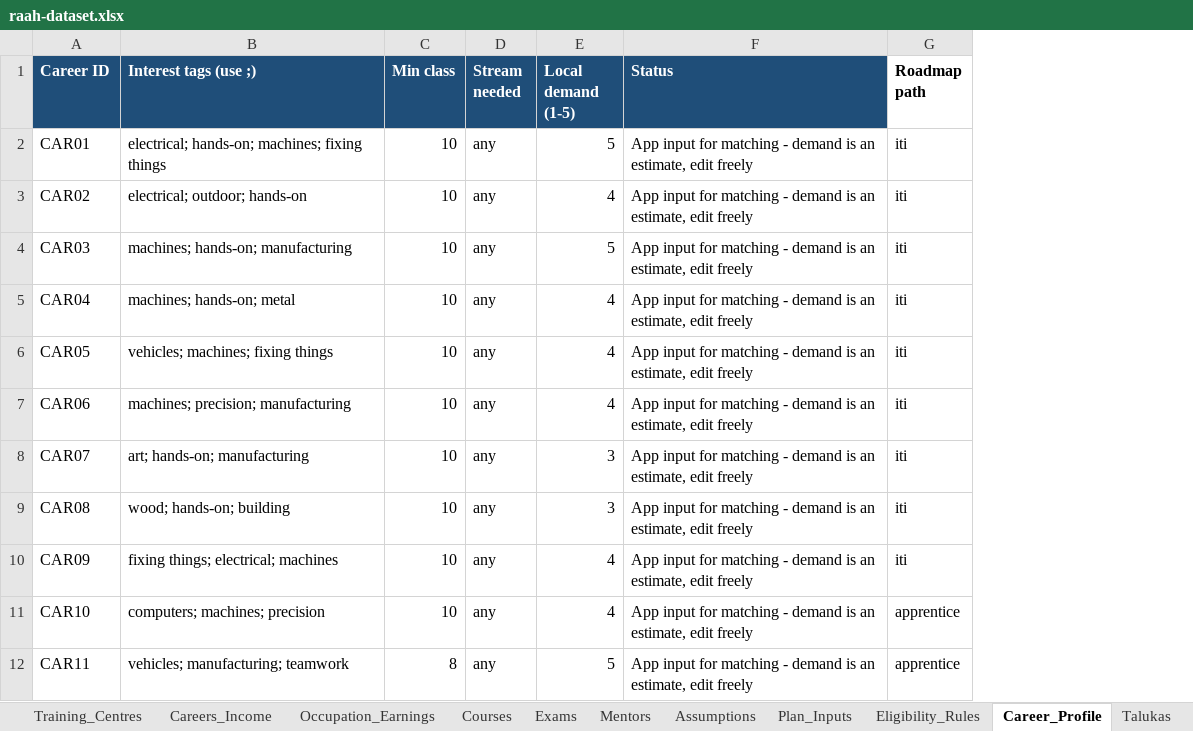
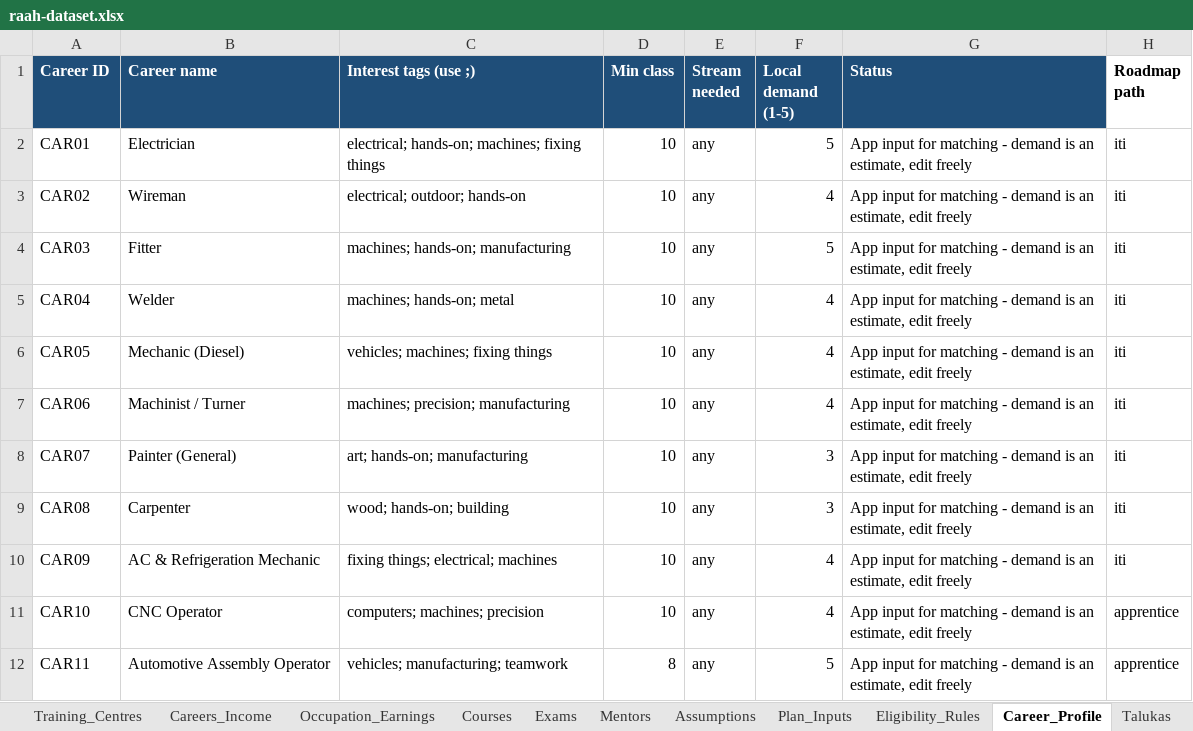
Before and after one commit to sanikadeokule/raah-citi-hack, an Excel workbook: raah-dataset.xlsx, sheet Career_Profile, drawn as a sheet; only a part is shown; values as stored, in another font and other column widths than the file's, no borders; the diff names each change by its address in the sheet, - before the commit and + after, or states it on an @@ line.

```diff
--- a/raah-dataset.xlsx (sheet Career_Profile)
+++ b/raah-dataset.xlsx (sheet Career_Profile)
+column B (Career name), rows 2-12: Electrician | Wireman | Fitter | Welder | Mechanic (Diesel) | Machinist / Turner | Painter (General) | Carpenter | AC & Refrigeration Mechanic | CNC Operator | Automotive Assembly Operator
```
Also changed, not shown: 1 other file.
